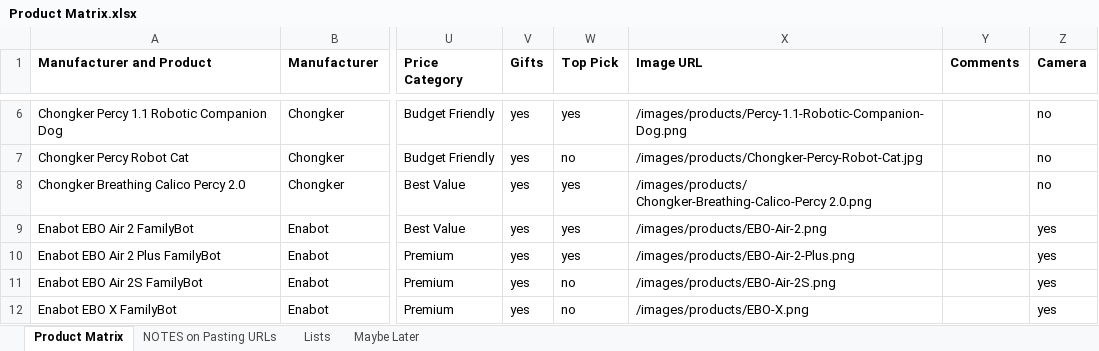
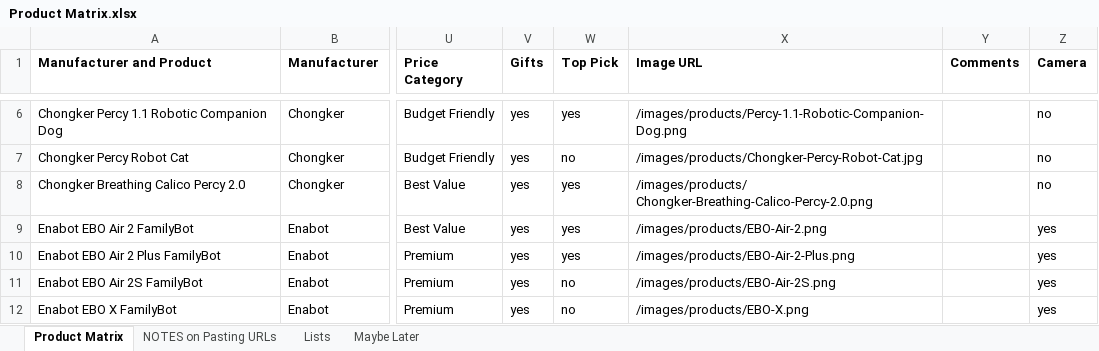
Before and after one commit to timsthomasson-cpu/Interactive-Pet-Marketplace, an Excel workbook: Documentation/Product Matrix.xlsx, sheet Product Matrix, drawn as a sheet; only a part is shown, gaps mark what is left out; values as stored, in another font and other column widths than the file's, no borders; charts and pictures not drawn; the diff names each change by its address in the sheet, - before the commit and + after, or states it on an @@ line.

Commit message:
Warm golden redesign, product images, layout cleanup

```diff
--- a/Documentation/Product Matrix.xlsx (sheet Product Matrix)
+++ b/Documentation/Product Matrix.xlsx (sheet Product Matrix)
-X8 (Image URL): /images/products/ Chongker-Breathing-Calico-Percy 2.0.png
+X8 (Image URL): /images/products/ Chongker-Breathing-Calico-Percy-2.0.png
```
Also changed, not shown: 3 other files.
